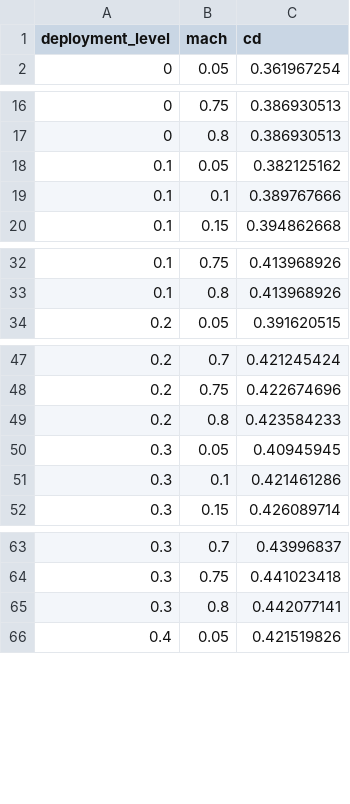
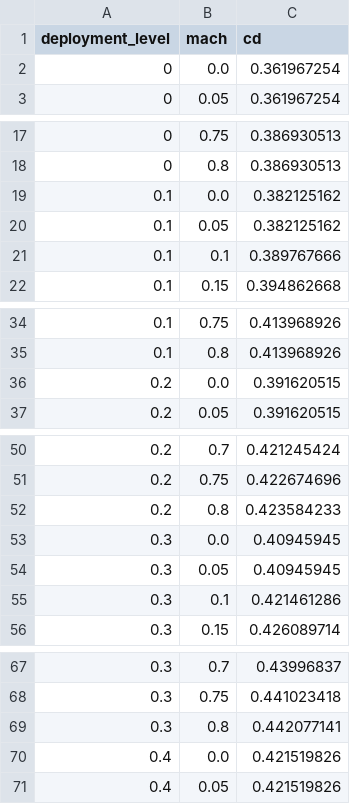
Before and after one commit to AryaGill/UCI-Rocket-Project-Solids, a CSV file: RocketPy/night_fury/nf_air_brakes_drag_coefficient_curve.csv, drawn as a sheet; only a part is shown, gaps mark what is left out; the diff covers the shown part only; the diff names each change by its address in the sheet, - before the commit and + after, or states it on an @@ line.

Commit message:
Night Fury motor updates in RocketPy

```diff
--- a/RocketPy/night_fury/nf_air_brakes_drag_coefficient_curve.csv
+++ b/RocketPy/night_fury/nf_air_brakes_drag_coefficient_curve.csv
+row 2: 0 | 0.0 | 0.361967254
+row 19: 0.1 | 0.0 | 0.382125162
+row 36: 0.2 | 0.0 | 0.391620515
+row 53: 0.3 | 0.0 | 0.40945945
+row 70: 0.4 | 0.0 | 0.421519826
```
Also changed, not shown: 6 added rows elsewhere in this file, 4 other files.
